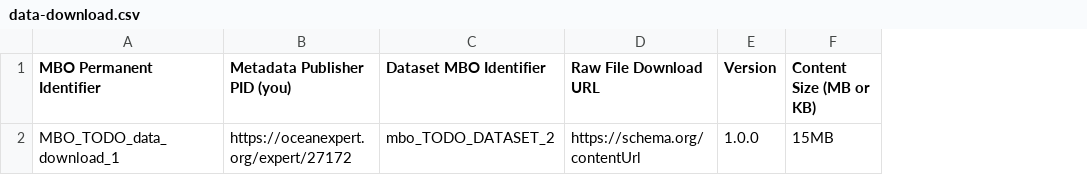
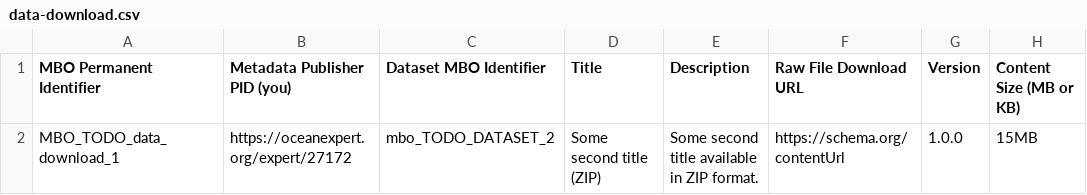
Before and after one commit to vliz-be-opsci/mbo-csv-to-json-ld, a CSV file: data-download.csv, drawn as a sheet; only a part is shown; the diff names each change by its address in the sheet, - before the commit and + after, or states it on an @@ line.

```diff
--- a/data-download.csv
+++ b/data-download.csv
+column D (Title), row 2: Some second title (ZIP)
+column E (Description), row 2: Some second title available in ZIP format.
```
Also changed, not shown: 2 other files.
